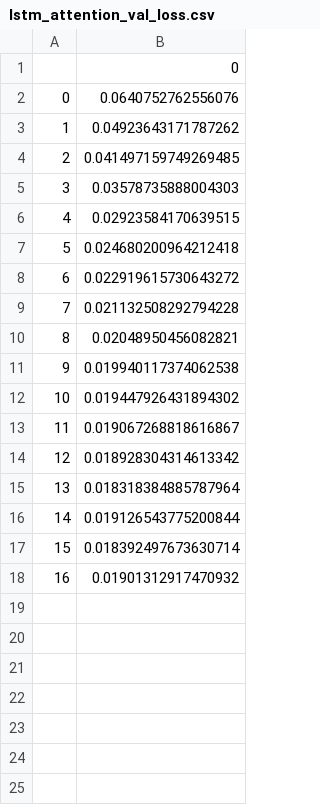
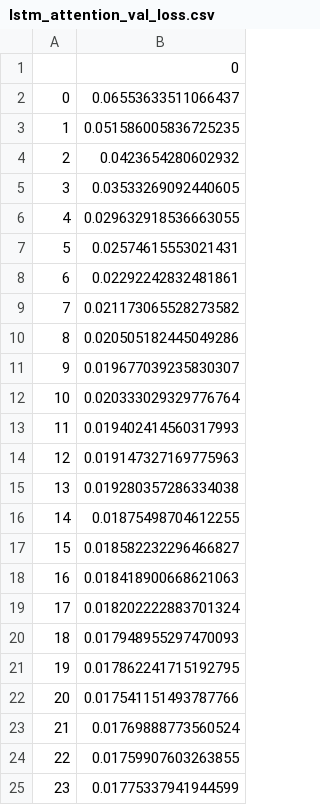
Before and after one commit to chosenobih/X429midterm, a CSV file: results/lstm_attention_val_loss.csv, drawn as a sheet.

```diff
--- a/results/lstm_attention_val_loss.csv
+++ b/results/lstm_attention_val_loss.csv
@@ -1,18 +1,25 @@
 ,0
-0,0.0640752762556076
-1,0.04923643171787262
-2,0.041497159749269485
-3,0.03578735888004303
-4,0.02923584170639515
-5,0.024680200964212418
-6,0.022919615730643272
-7,0.021132508292794228
-8,0.02048950456082821
-9,0.019940117374062538
-10,0.019447926431894302
-11,0.019067268818616867
-12,0.018928304314613342
-13,0.018318384885787964
-14,0.019126543775200844
-15,0.018392497673630714
-16,0.01901312917470932
+0,0.06553633511066437
+1,0.051586005836725235
+2,0.0423654280602932
+3,0.03533269092440605
+4,0.029632918536663055
+5,0.02574615553021431
+6,0.02292242832481861
+7,0.021173065528273582
+8,0.020505182445049286
+9,0.019677039235830307
+10,0.020333029329776764
+11,0.019402414560317993
+12,0.019147327169775963
+13,0.019280357286334038
+14,0.01875498704612255
+15,0.018582232296466827
+16,0.018418900668621063
+17,0.018202222883701324
+18,0.017948955297470093
+19,0.017862241715192795
+20,0.017541151493787766
+21,0.01769888773560524
+22,0.01759907603263855
+23,0.01775337941944599
```
Also changed, not shown: results/deep_lstm_attention_loss.csv, results/deep_lstm_attention_val_loss.csv, 16 other files.
